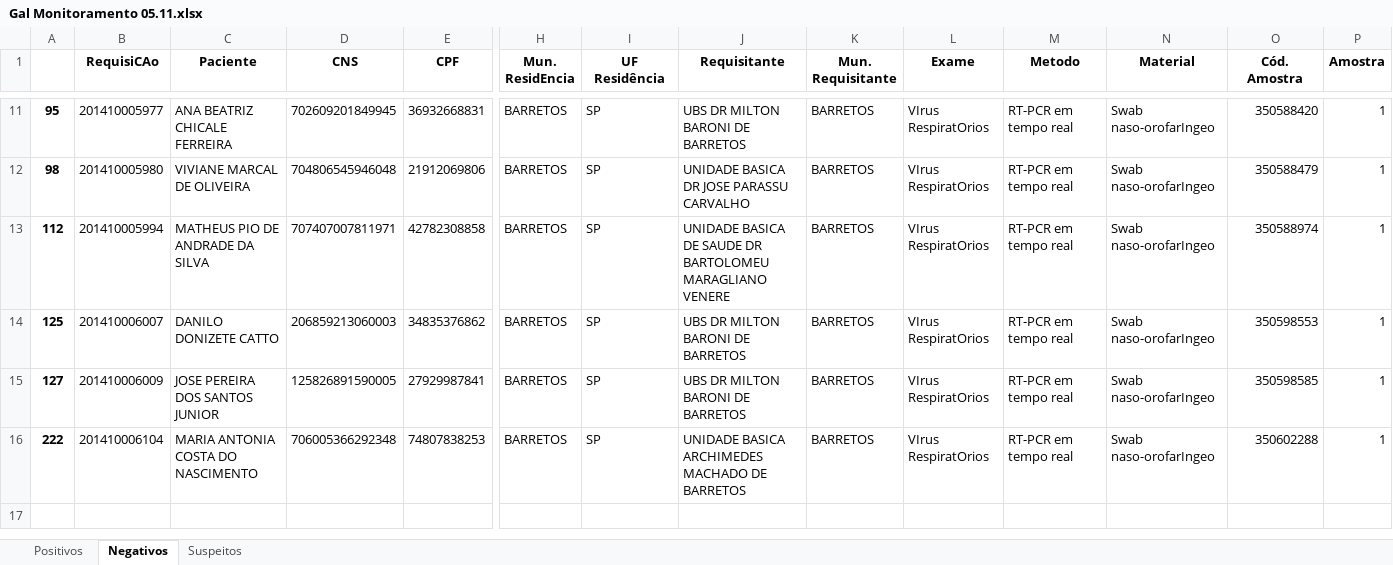
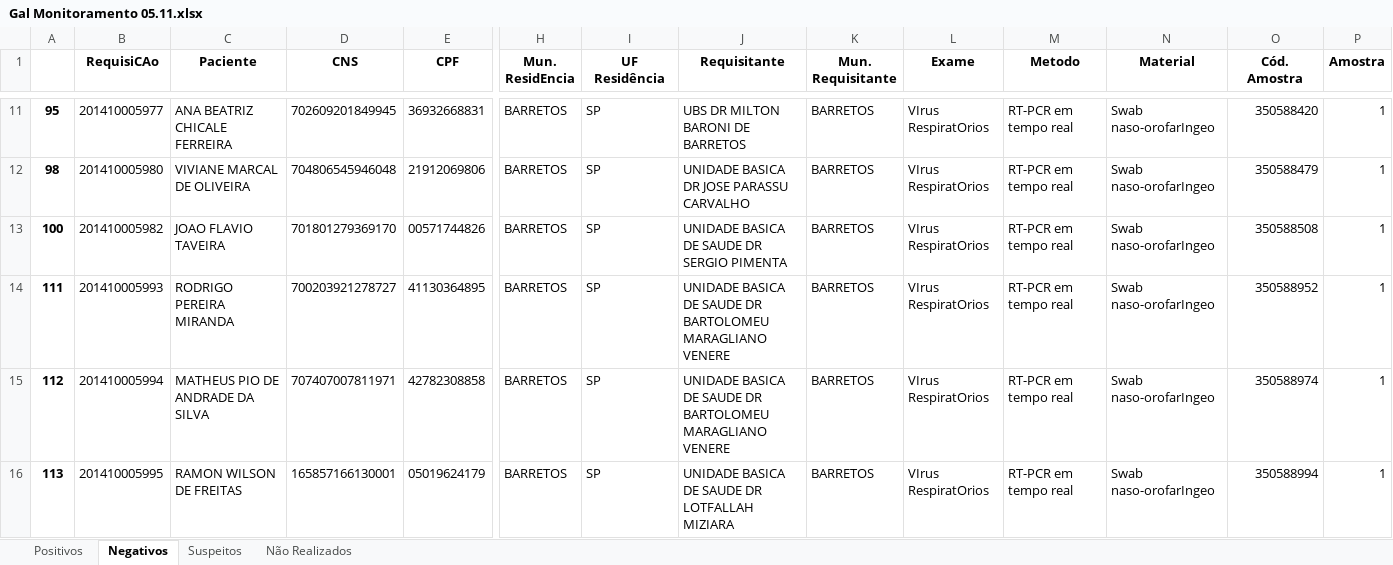
Before and after one commit to Arcusgaldan/GAL-Monitoramento, an Excel workbook: Gal Monitoramento 05.11.xlsx, sheet Negativos, drawn as a sheet; only a part is shown, gaps mark what is left out; the shorter side is filled out with more unchanged rows; values as stored, in another font and other column widths than the file's, no borders; rows hold the shown columns only; the diff covers the shown part only; the diff names each change by its address in the sheet, - before the commit and + after, or states it on an @@ line.

Commit message:
Correção da verificação de repetição, correção da base de repetição
Correção da verificação de repetição: Só considera repetição se for a mesma requisição e o mesmo motivo (Positivo, Negativo, Suspeito ou Nao Realizado)

Correção da base: Não fica colocando as colunas numéricas inúteis no início, que causava spam de coluna

```diff
--- a/Gal Monitoramento 05.11.xlsx (sheet Negativos)
+++ b/Gal Monitoramento 05.11.xlsx (sheet Negativos)
+sheet tab: Não Realizados
+row 13: 100 | 201410005982 | JOAO FLAVIO TAVEIRA | 701801279369170 | 00571744826 | BARRETOS | SP | UNIDADE BASICA DE SAUDE DR SERGIO PIMENTA | BARRETOS | VIrus RespiratOrios | RT-PCR em tempo real | Swab naso-orofarIngeo | 350588508 | 1
+row 14: 111 | 201410005993 | RODRIGO PEREIRA MIRANDA | 700203921278727 | 41130364895 | BARRETOS | SP | UNIDADE BASICA DE SAUDE DR BARTOLOMEU MARAGLIANO VENERE | BARRETOS | VIrus RespiratOrios | RT-PCR em tempo real | Swab naso-orofarIngeo | 350588952 | 1
+row 16: 113 | 201410005995 | RAMON WILSON DE FREITAS | 165857166130001 | 05019624179 | BARRETOS | SP | UNIDADE BASICA DE SAUDE DR LOTFALLAH MIZIARA | BARRETOS | VIrus RespiratOrios | RT-PCR em tempo real | Swab naso-orofarIngeo | 350588994 | 1
```
Also changed, not shown: 4 added rows and 1 removed row elsewhere in this sheet, sheet Suspeitos, sheet Positivos, Gal Inconsistências 05.11.xlsx, Gal Monitoramento INCORRETO 05.11.xlsx, 2 other files.
